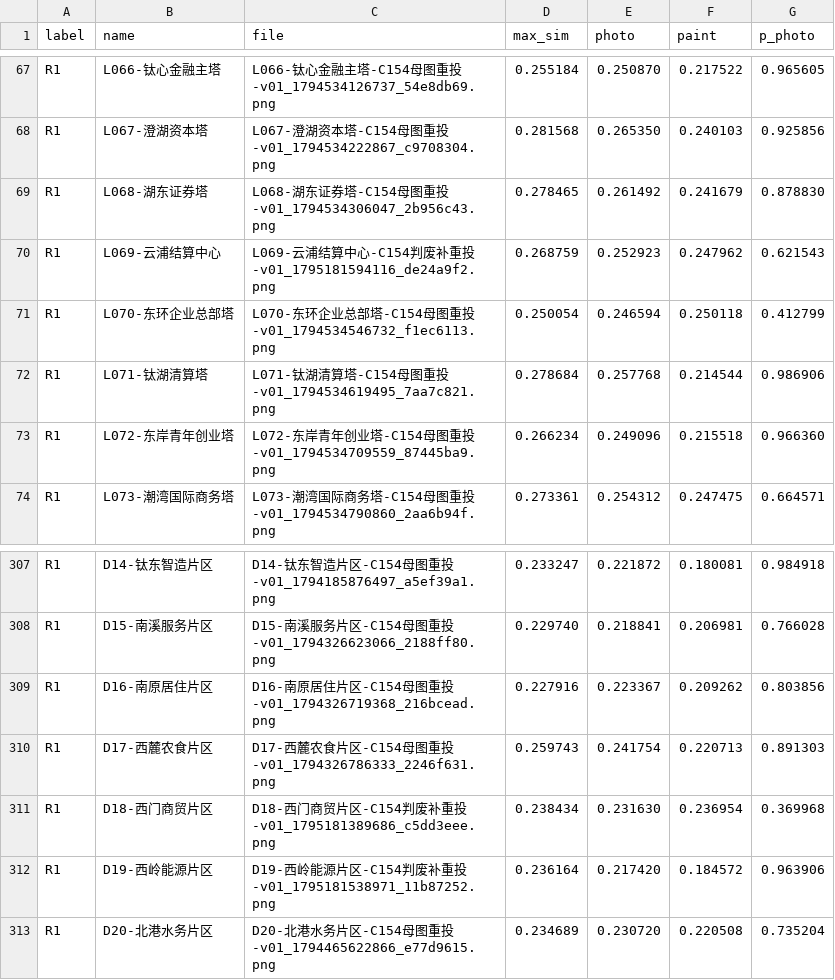
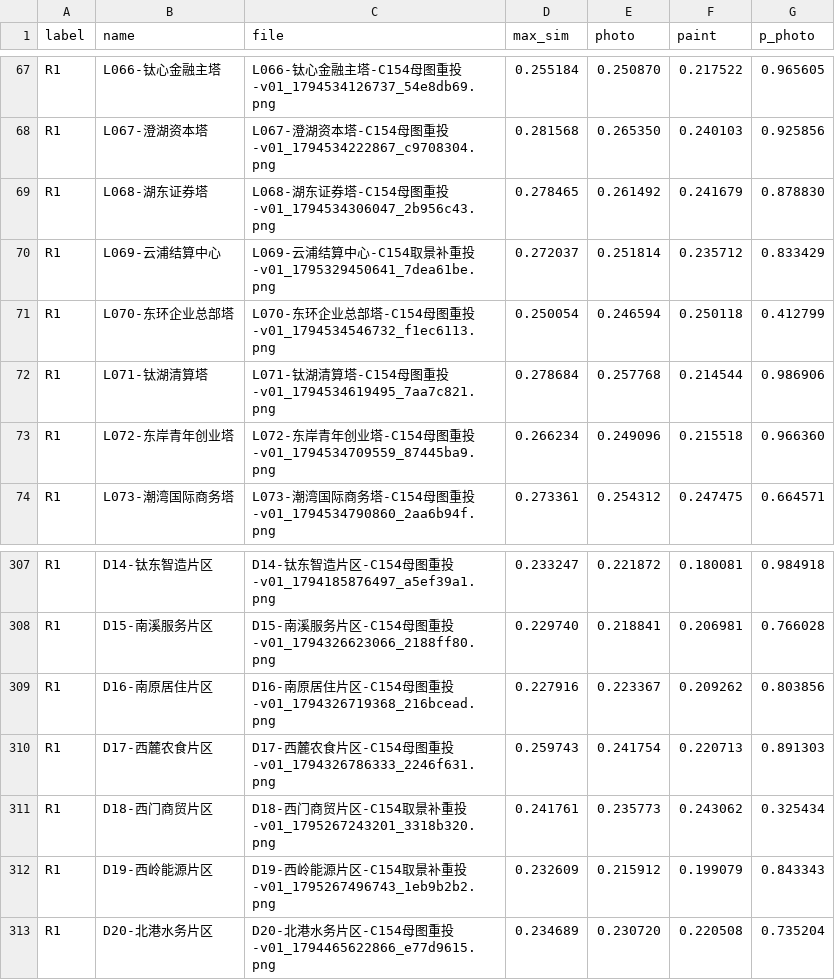
Before and after one commit to timaster0101/TicityWorldGuide, a TSV file: 工具/reshoot_campaign_2026_11_06/clip_style_scores_r1.tsv, drawn as a sheet; only a part is shown, gaps mark what is left out.

```diff
--- a/工具/reshoot_campaign_2026_11_06/clip_style_scores_r1.tsv
+++ b/工具/reshoot_campaign_2026_11_06/clip_style_scores_r1.tsv
@@ -69,3 +69,3 @@ R1	L067-澄湖资本塔	L067-澄湖资本塔-C154母图重投-v01_1794534222867_
 R1	L068-湖东证券塔	L068-湖东证券塔-C154母图重投-v01_1794534306047_2b956c43.png	0.278465	0.261492	0.241679	0.878830
-R1	L069-云浦结算中心	L069-云浦结算中心-C154判废补重投-v01_1795181594116_de24a9f2.png	0.268759	0.252923	0.247962	0.621543
+R1	L069-云浦结算中心	L069-云浦结算中心-C154取景补重投-v01_1795329450641_7dea61be.png	0.272037	0.251814	0.235712	0.833429
 R1	L070-东环企业总部塔	L070-东环企业总部塔-C154母图重投-v01_1794534546732_f1ec6113.png	0.250054	0.246594	0.250118	0.412799
@@ -310,4 +310,4 @@ R1	D16-南原居住片区	D16-南原居住片区-C154母图重投-v01_1794326719
 R1	D17-西麓农食片区	D17-西麓农食片区-C154母图重投-v01_1794326786333_2246f631.png	0.259743	0.241754	0.220713	0.891303
-R1	D18-西门商贸片区	D18-西门商贸片区-C154判废补重投-v01_1795181389686_c5dd3eee.png	0.238434	0.231630	0.236954	0.369968
-R1	D19-西岭能源片区	D19-西岭能源片区-C154判废补重投-v01_1795181538971_11b87252.png	0.236164	0.217420	0.184572	0.963906
+R1	D18-西门商贸片区	D18-西门商贸片区-C154取景补重投-v01_1795267243201_3318b320.png	0.241761	0.235773	0.243062	0.325434
+R1	D19-西岭能源片区	D19-西岭能源片区-C154取景补重投-v01_1795267496743_1eb9b2b2.png	0.232609	0.215912	0.199079	0.843343
 R1	D20-北港水务片区	D20-北港水务片区-C154母图重投-v01_1794465622866_e77d9615.png	0.234689	0.230720	0.220508	0.735204
```
Also changed, not shown: 数据/人工复看套件/打表汇总.csv, 17 other files.
